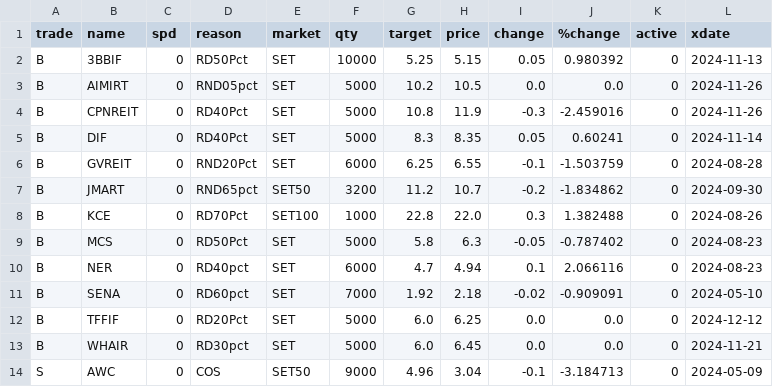
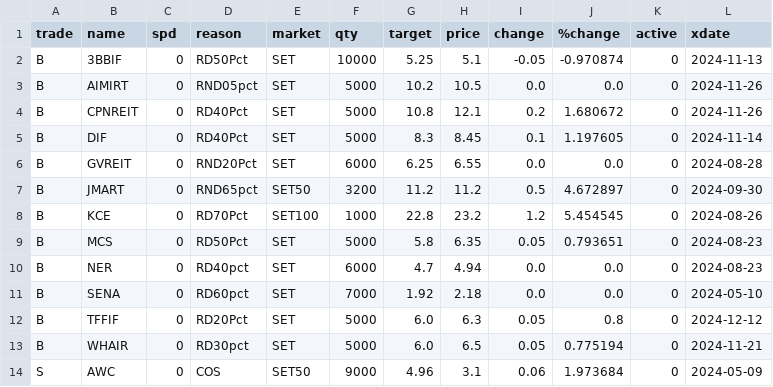
Before and after one commit to santimcs/A5, a CSV file: Data/Price-for-Order.csv, drawn as a sheet; only a part is shown; the diff covers the shown part only.

```diff
--- a/Data/Price-for-Order.csv
+++ b/Data/Price-for-Order.csv
@@ -1,14 +1,14 @@
 trade,name,spd,reason,market,qty,target,price,change,%change,active,xdate
-B,3BBIF,0,RD50Pct,SET,10000,5.25,5.15,0.05,0.980392,0,2024-11-13
+B,3BBIF,0,RD50Pct,SET,10000,5.25,5.1,-0.05,-0.970874,0,2024-11-13
 B,AIMIRT,0,RND05pct,SET,5000,10.2,10.5,0.0,0.0,0,2024-11-26
-B,CPNREIT,0,RD40Pct,SET,5000,10.8,11.9,-0.3,-2.459016,0,2024-11-26
-B,DIF,0,RD40Pct,SET,5000,8.3,8.35,0.05,0.60241,0,2024-11-14
-B,GVREIT,0,RND20Pct,SET,6000,6.25,6.55,-0.1,-1.503759,0,2024-08-28
-B,JMART,0,RND65pct,SET50,3200,11.2,10.7,-0.2,-1.834862,0,2024-09-30
-B,KCE,0,RD70Pct,SET100,1000,22.8,22.0,0.3,1.382488,0,2024-08-26
-B,MCS,0,RD50Pct,SET,5000,5.8,6.3,-0.05,-0.787402,0,2024-08-23
-B,NER,0,RD40pct,SET,6000,4.7,4.94,0.1,2.066116,0,2024-08-23
-B,SENA,0,RD60pct,SET,7000,1.92,2.18,-0.02,-0.909091,0,2024-05-10
-B,TFFIF,0,RD20Pct,SET,5000,6.0,6.25,0.0,0.0,0,2024-12-12
-B,WHAIR,0,RD30pct,SET,5000,6.0,6.45,0.0,0.0,0,2024-11-21
-S,AWC,0,COS,SET50,9000,4.96,3.04,-0.1,-3.184713,0,2024-05-09
+B,CPNREIT,0,RD40Pct,SET,5000,10.8,12.1,0.2,1.680672,0,2024-11-26
+B,DIF,0,RD40Pct,SET,5000,8.3,8.45,0.1,1.197605,0,2024-11-14
+B,GVREIT,0,RND20Pct,SET,6000,6.25,6.55,0.0,0.0,0,2024-08-28
+B,JMART,0,RND65pct,SET50,3200,11.2,11.2,0.5,4.672897,0,2024-09-30
+B,KCE,0,RD70Pct,SET100,1000,22.8,23.2,1.2,5.454545,0,2024-08-26
+B,MCS,0,RD50Pct,SET,5000,5.8,6.35,0.05,0.793651,0,2024-08-23
+B,NER,0,RD40pct,SET,6000,4.7,4.94,0.0,0.0,0,2024-08-23
+B,SENA,0,RD60pct,SET,7000,1.92,2.18,0.0,0.0,0,2024-05-10
+B,TFFIF,0,RD20Pct,SET,5000,6.0,6.3,0.05,0.8,0,2024-12-12
+B,WHAIR,0,RD30pct,SET,5000,6.0,6.5,0.05,0.775194,0,2024-11-21
+S,AWC,0,COS,SET50,9000,4.96,3.1,0.06,1.973684,0,2024-05-09
```
Also changed, not shown: 20 edited cells elsewhere in this file, Data/5-day-average.csv, Data/Price-Today.csv, 25 other files.
